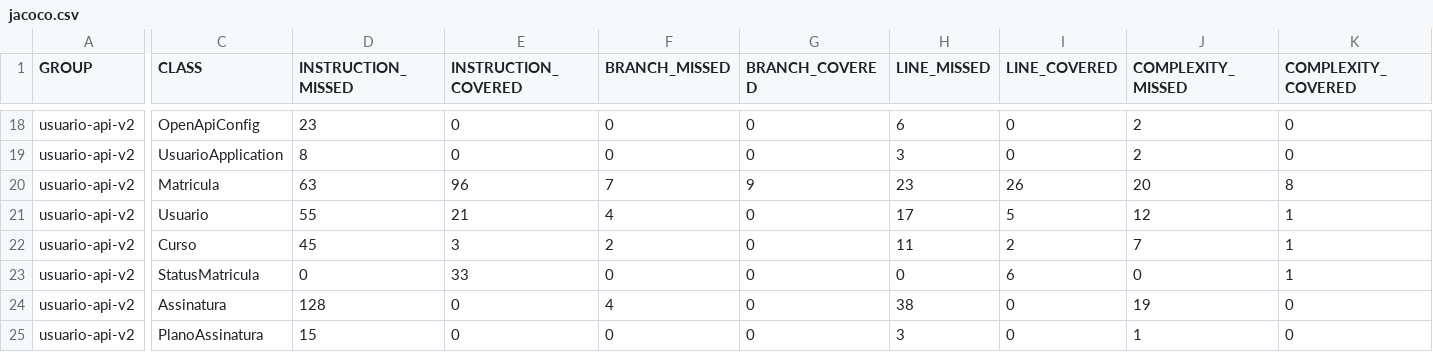
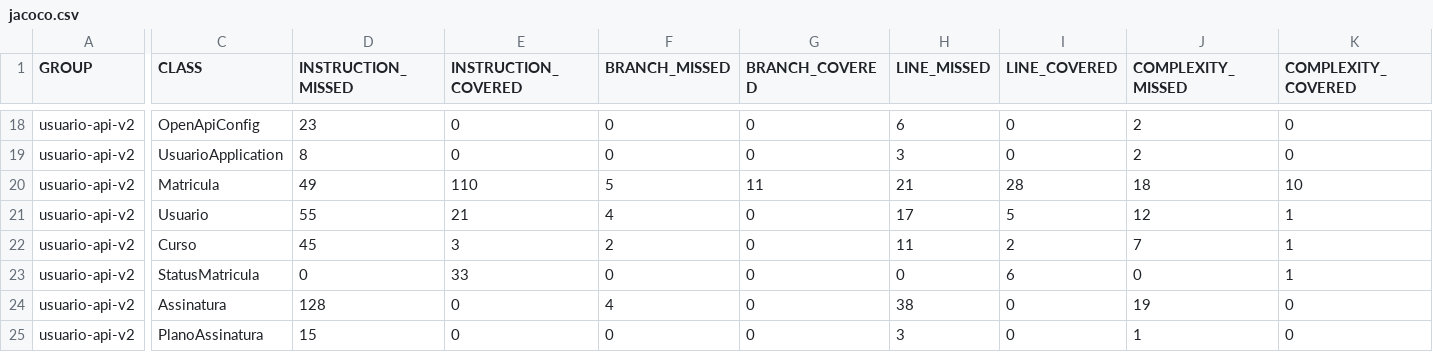
Before and after one commit to Buzzardlate/ATDD-AC1-VICTOR-KAUA-KAYKE, a CSV file: target/site/jacoco/jacoco.csv, drawn as a sheet; only a part is shown, gaps mark what is left out; the diff covers the shown part only; the diff names each change by its address in the sheet, - before the commit and + after, or states it on an @@ line.

```diff
--- a/target/site/jacoco/jacoco.csv
+++ b/target/site/jacoco/jacoco.csv
-D20 (INSTRUCTION_MISSED): 63
+D20 (INSTRUCTION_MISSED): 49
-E20 (INSTRUCTION_COVERED): 96
+E20 (INSTRUCTION_COVERED): 110
-F20 (BRANCH_MISSED): 7
+F20 (BRANCH_MISSED): 5
-G20 (BRANCH_COVERED): 9
+G20 (BRANCH_COVERED): 11
-H20 (LINE_MISSED): 23
+H20 (LINE_MISSED): 21
-I20 (LINE_COVERED): 26
+I20 (LINE_COVERED): 28
-J20 (COMPLEXITY_MISSED): 20
+J20 (COMPLEXITY_MISSED): 18
-K20 (COMPLEXITY_COVERED): 8
+K20 (COMPLEXITY_COVERED): 10
```
Also changed, not shown: 2 edited cells elsewhere in this file, 14 other files.
